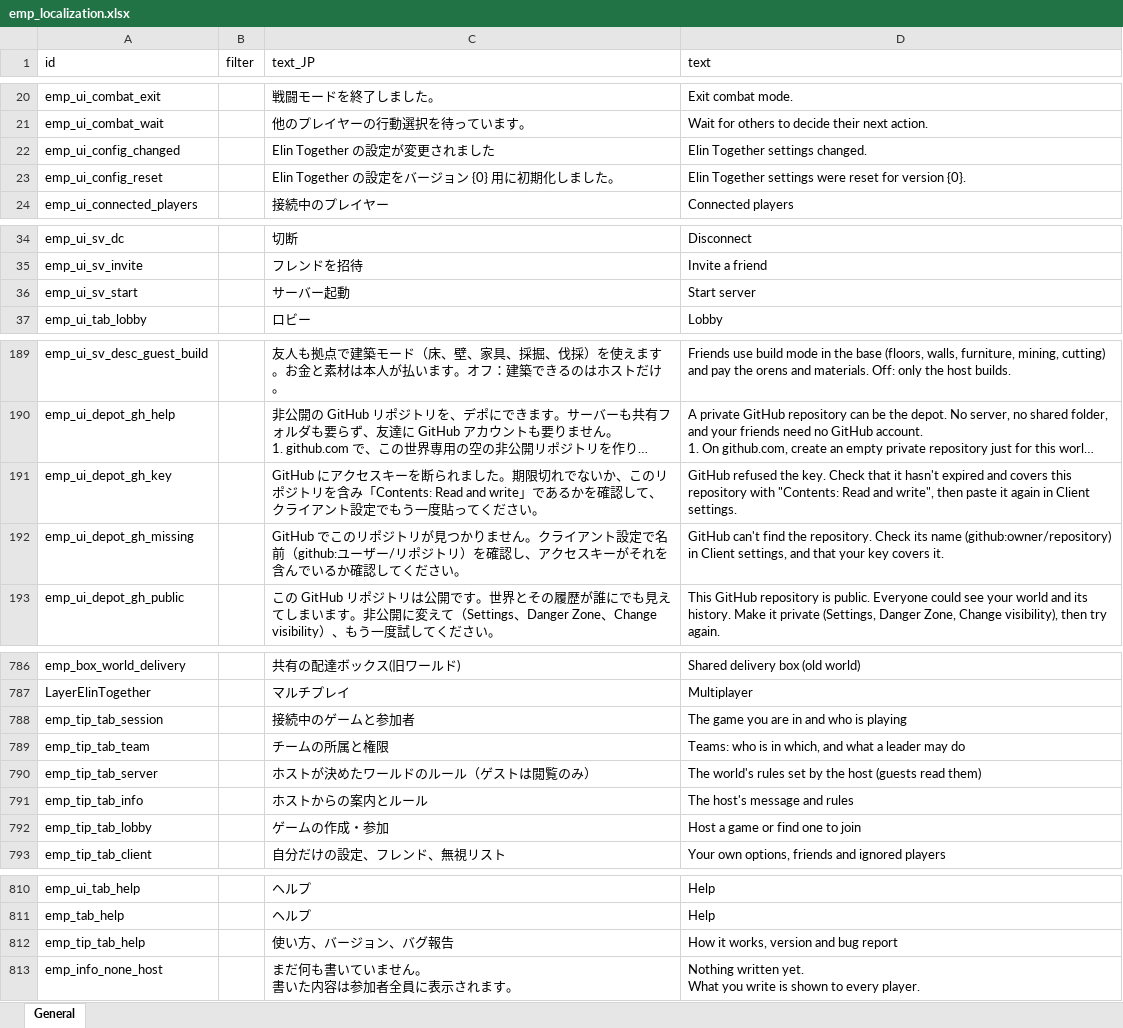
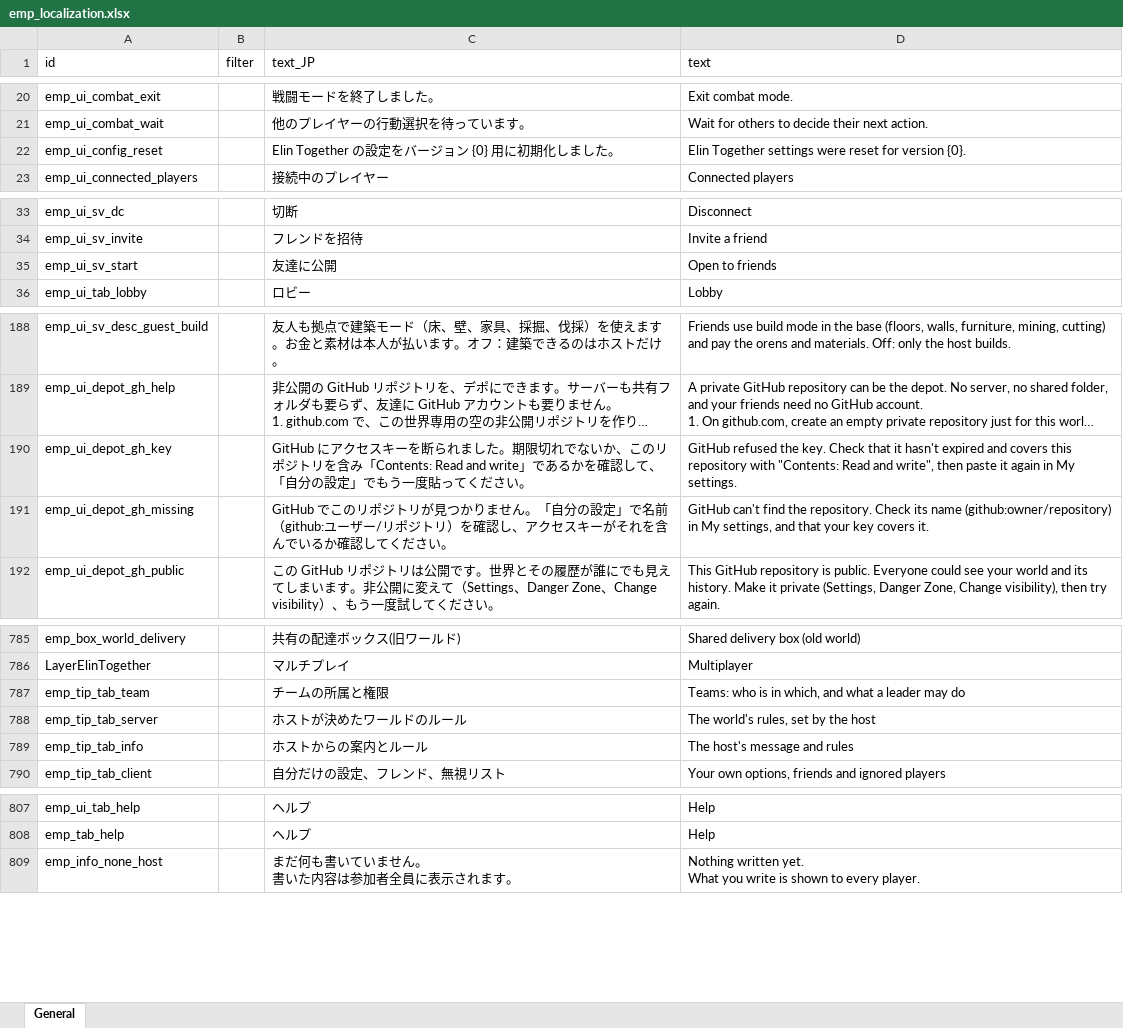
Before and after one commit to ElinTogether/ElinTogether, an Excel workbook: package/LangMod/EN/emp_localization.xlsx, sheet General, drawn as a sheet; only a part is shown, gaps mark what is left out; long unchanged cells end in …; values as stored, in another font and other column widths than the file's, no borders; removed rows and columns are numbered as before the commit, all else as after; the diff covers the shown part only; the diff names each change by its address in the sheet, - before the commit and + after, or states it on an @@ line.

```diff
--- a/package/LangMod/EN/emp_localization.xlsx (sheet General)
+++ b/package/LangMod/EN/emp_localization.xlsx (sheet General)
-row 22: emp_ui_config_changed |  | Elin Together の設定が変更されました | Elin Together settings changed.
-C35 (text_JP): サーバー起動
+C35 (text_JP): 友達に公開
-D35 (text): Start server
+D35 (text): Open to friends
-C190 (text_JP): …認して、クライアント設定でもう一…
+C190 (text_JP): …認して、「自分の設定」でもう一…
-D190 (text): …again in Client settings.
+D190 (text): …again in My settings.
-C191 (text_JP): …ません。クライアント設定で名前（…
+C191 (text_JP): …ません。「自分の設定」で名前（…
-D191 (text): …(github:owner/repository) in Client settings, and…
+D191 (text): …(github:owner/repository) in My settings, and…
-row 788: emp_tip_tab_session |  | 接続中のゲームと参加者 | The game you are in and who is playing
-C788 (text_JP): ホストが決めたワールドのルール（ゲストは閲覧のみ）
+C788 (text_JP): ホストが決めたワールドのルール
-D788 (text): The world's rules set by the host (guests read them)
+D788 (text): The world's rules, set by the host
-row 792: emp_tip_tab_lobby |  | ゲームの作成・参加 | Host a game or find one to join
-row 812: emp_tip_tab_help |  | 使い方、バージョン、バグ報告 | How it works, version and bug report
```
Also changed, not shown: 14 edited cells elsewhere in this sheet, 3 other files.
